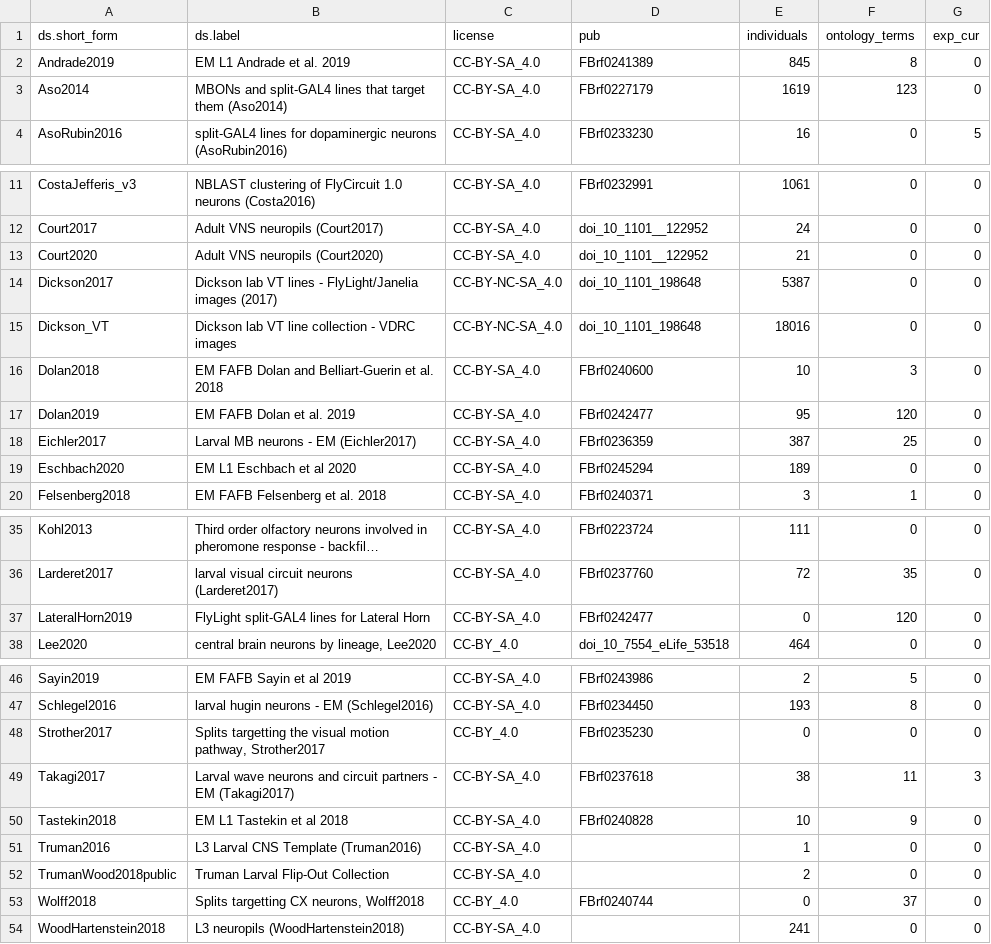
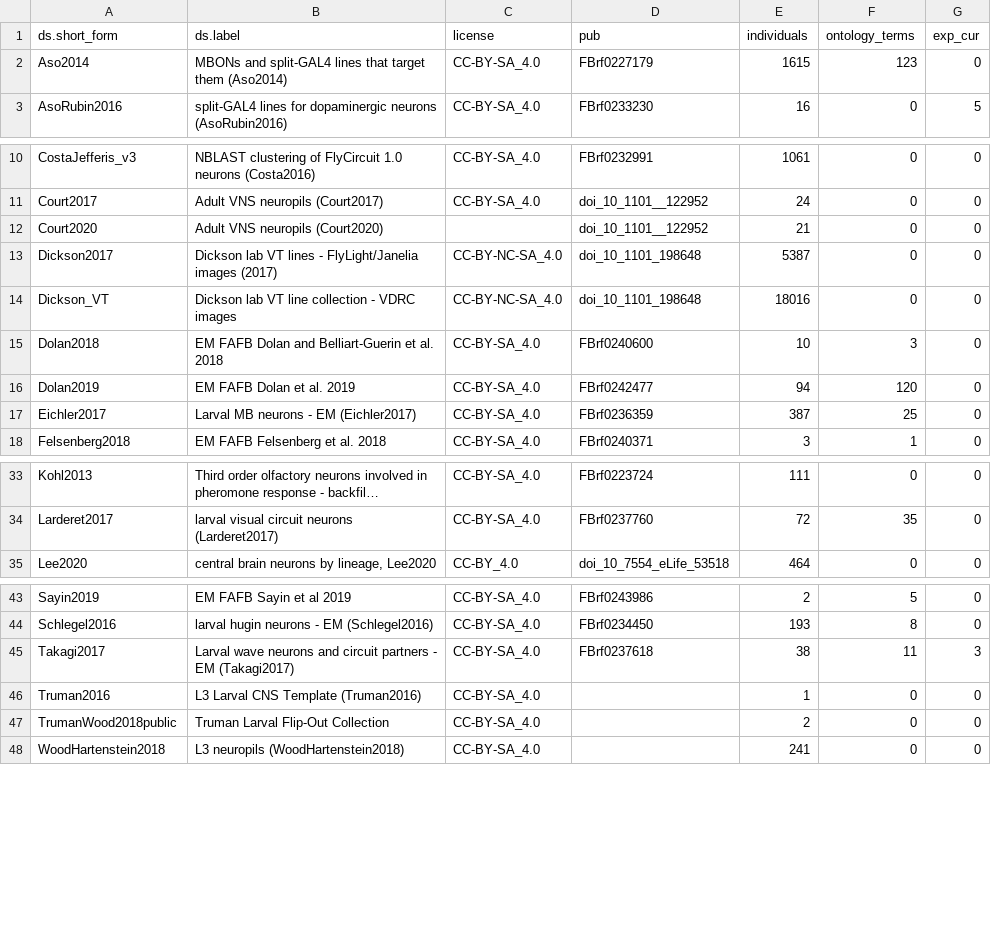
Before and after one commit to VirtualFlyBrain/VFB_reporting_results, a TSV file: staging_report.tsv, drawn as a sheet; only a part is shown, gaps mark what is left out; long unchanged cells end in …; removed rows and columns are numbered as before the commit, all else as after; the diff covers the shown part only; the diff names each change by its address in the sheet, - before the commit and + after, or states it on an @@ line.

```diff
--- a/staging_report.tsv
+++ b/staging_report.tsv
-row 2: Andrade2019 | EM L1 Andrade et al. 2019 | CC-BY-SA_4.0 | FBrf0241389 | 845 | 8 | 0
-E2 (individuals): 1619
+E2 (individuals): 1615
-C12 (license): CC-BY-SA_4.0
+C12 (license): (empty)
-E16 (individuals): 95
+E16 (individuals): 94
-row 19: Eschbach2020 | EM L1 Eschbach et al 2020 | CC-BY-SA_4.0 | FBrf0245294 | 189 | 0 | 0
-row 37: LateralHorn2019 | FlyLight split-GAL4 lines for Lateral Horn | CC-BY-SA_4.0 | FBrf0242477 | 0 | 120 | 0
-row 48: Strother2017 | Splits targetting the visual motion pathway, Strother2017 | CC-BY_4.0 | FBrf0235230 | 0 | 0 | 0
-row 50: Tastekin2018 | EM L1 Tastekin et al 2018 | CC-BY-SA_4.0 | FBrf0240828 | 10 | 9 | 0
-row 53: Wolff2018 | Splits targetting CX neurons, Wolff2018 | CC-BY_4.0 | FBrf0240744 | 0 | 37 | 0
```
Also changed, not shown: 4 edited cells elsewhere in this file, 2 other files.
